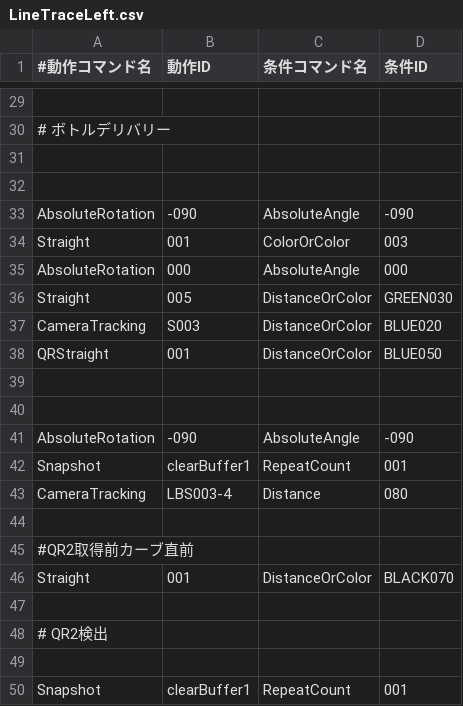
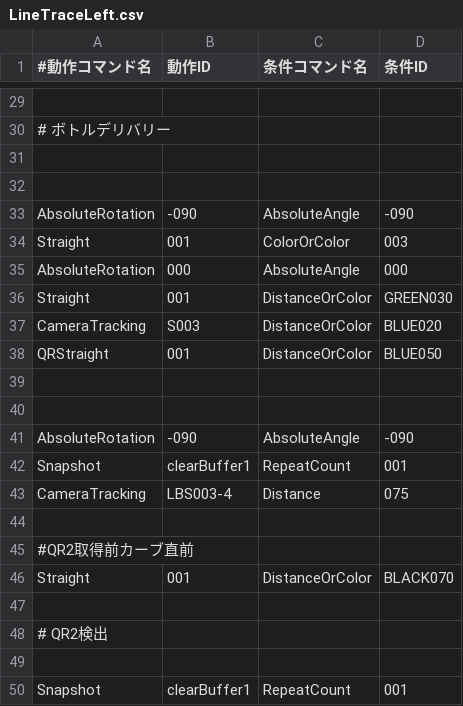
Before and after one commit to KatLab-MiyazakiUniv/etrobocon2026, a CSV file: datafiles/commands/Area/LineTraceLeft.csv, drawn as a sheet; only a part is shown, gaps mark what is left out.

```diff
--- a/datafiles/commands/Area/LineTraceLeft.csv
+++ b/datafiles/commands/Area/LineTraceLeft.csv
@@ -35,3 +35,3 @@ Straight,001,ColorOrColor,003
 AbsoluteRotation,000,AbsoluteAngle,000
-Straight,005,DistanceOrColor,GREEN030
+Straight,001,DistanceOrColor,GREEN030
 CameraTracking,S003,DistanceOrColor,BLUE020
@@ -42,3 +42,3 @@ AbsoluteRotation,-090,AbsoluteAngle,-090
 Snapshot,clearBuffer1,RepeatCount,001
-CameraTracking,LBS003-4,Distance,080
+CameraTracking,LBS003-4,Distance,075
 
```
Also changed, not shown: datafiles/commands/Area/ETZumoLeft.csv, datafiles/commands/Area/RedBottleDeliveryLeft.csv, 8 other files.
